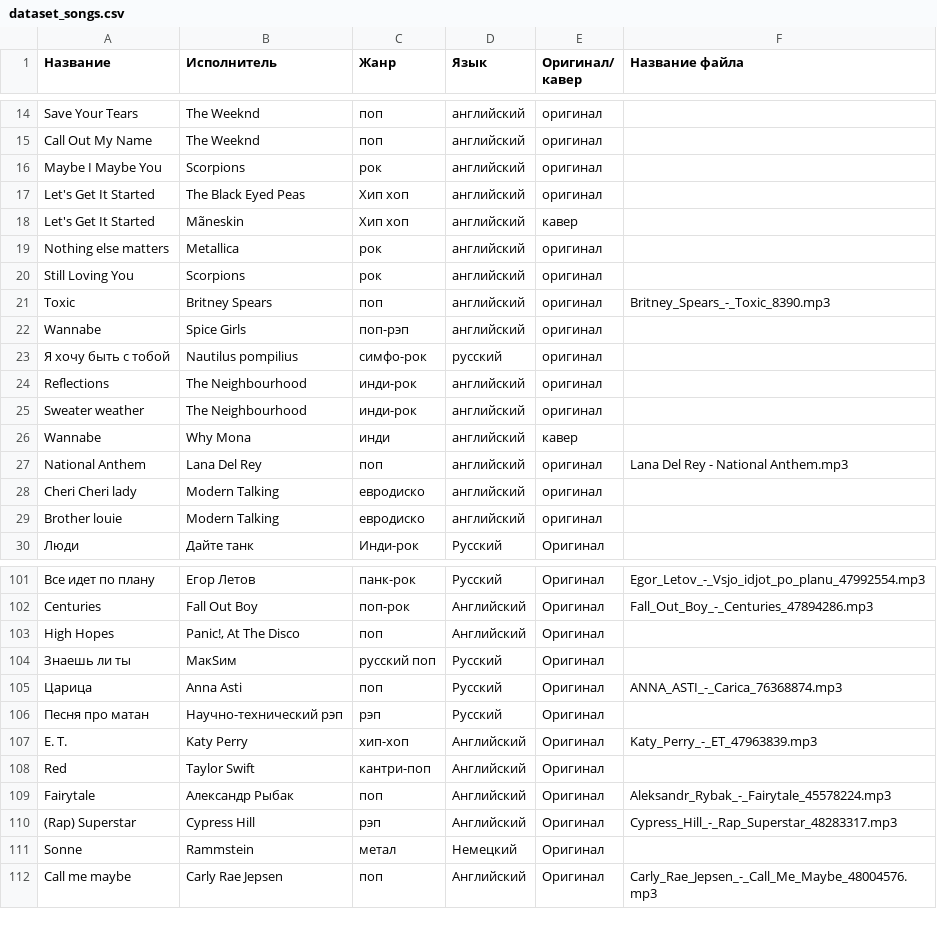
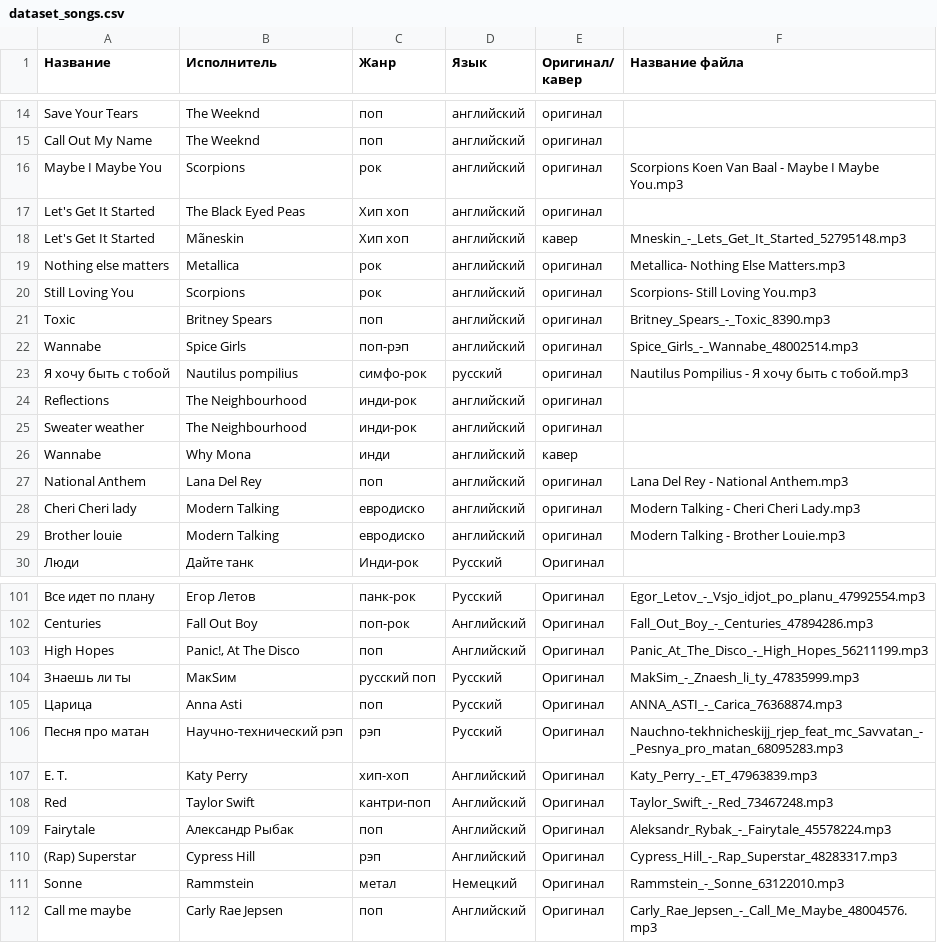
Before and after one commit to arinapa/song-classifier, a CSV file: dataset_songs.csv, drawn as a sheet; only a part is shown, gaps mark what is left out; the diff covers the shown part only; the diff names each change by its address in the sheet, - before the commit and + after, or states it on an @@ line.

Commit message:
Update dataset_songs.csv

```diff
--- a/dataset_songs.csv
+++ b/dataset_songs.csv
-F16 (Название файла): (empty)
+F16 (Название файла): Scorpions Koen Van Baal - Maybe I Maybe You.mp3
-F18 (Название файла): (empty)
+F18 (Название файла): Mneskin_-_Lets_Get_It_Started_52795148.mp3
-F19 (Название файла): (empty)
+F19 (Название файла): Metallica- Nothing Else Matters.mp3
-F20 (Название файла): (empty)
+F20 (Название файла): Scorpions- Still Loving You.mp3
-F22 (Название файла): (empty)
+F22 (Название файла): Spice_Girls_-_Wannabe_48002514.mp3
-F23 (Название файла): (empty)
+F23 (Название файла): Nautilus Pompilius - Я хочу быть с тобой.mp3
-F28 (Название файла): (empty)
+F28 (Название файла): Modern Talking - Cheri Cheri Lady.mp3
-F29 (Название файла): (empty)
+F29 (Название файла): Modern Talking - Brother Louie.mp3
-F103 (Название файла): (empty)
+F103 (Название файла): Panic_At_The_Disco_-_High_Hopes_56211199.mp3
-F104 (Название файла): (empty)
+F104 (Название файла): MakSim_-_Znaesh_li_ty_47835999.mp3
-F106 (Название файла): (empty)
+F106 (Название файла): Nauchno-tekhnicheskijj_rjep_feat_mc_Savvatan_-_Pesnya_pro_matan_68095283.mp3
-F108 (Название файла): (empty)
+F108 (Название файла): Taylor_Swift_-_Red_73467248.mp3
-F111 (Название файла): (empty)
+F111 (Название файла): Rammstein_-_Sonne_63122010.mp3
```
Also changed, not shown: 8 edited cells elsewhere in this file.
